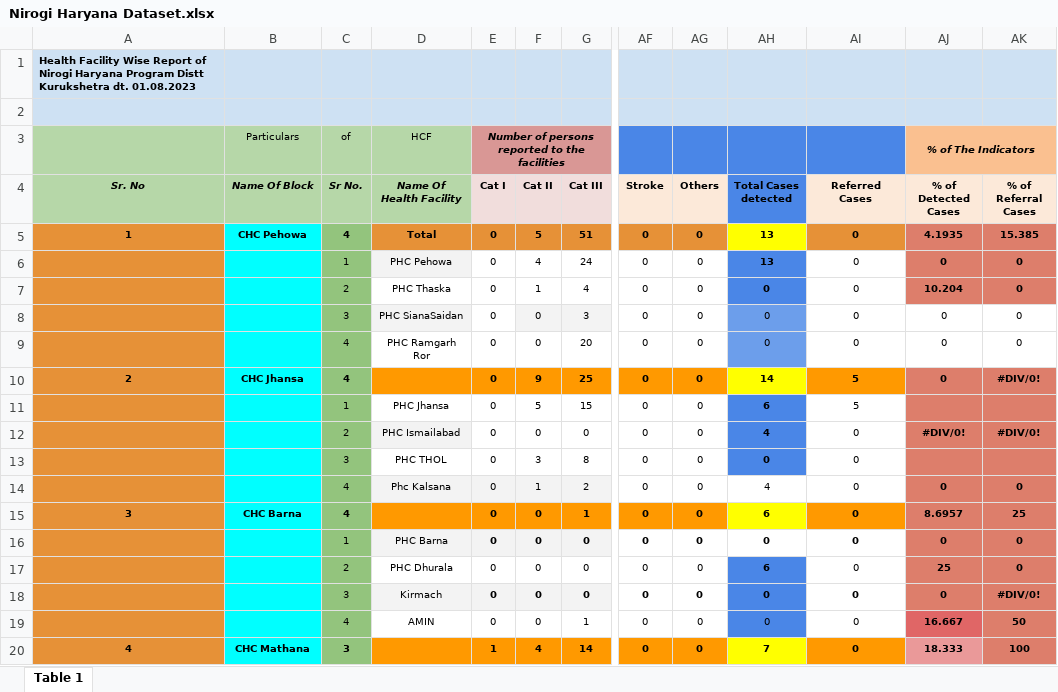
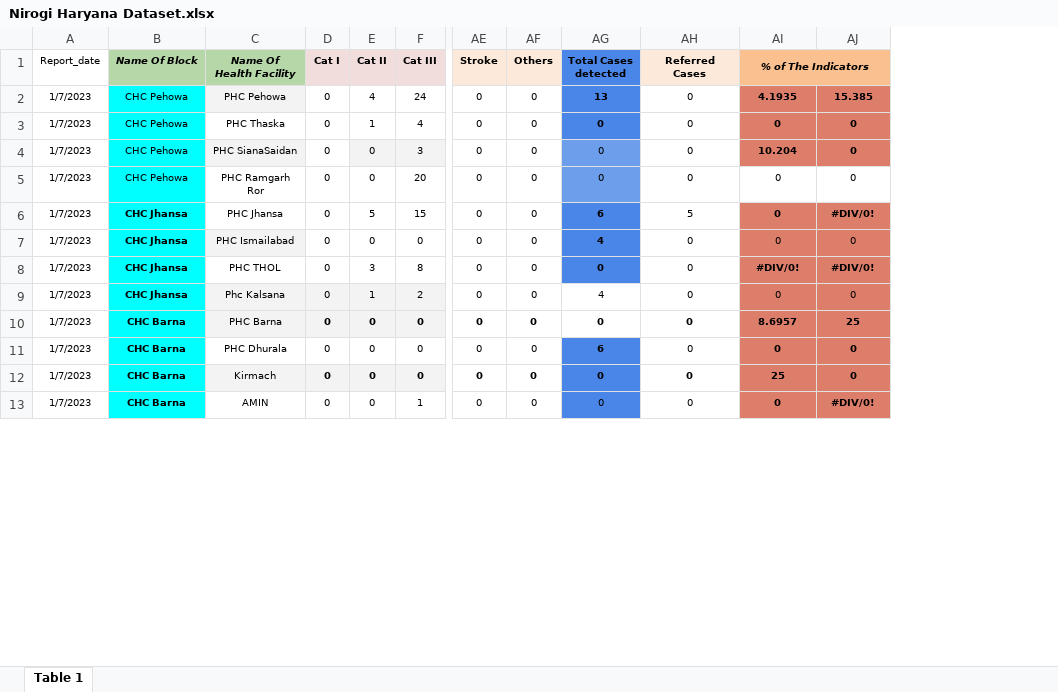
Before and after one commit to vksinglakkr/DashBoard_Nirogi, an Excel workbook: Nirogi Haryana Dataset.xlsx, sheet Table 1, drawn as a sheet; only a part is shown, gaps mark what is left out; values as stored, in another font and other column widths than the file's, no borders; removed rows and columns are numbered as before the commit, all else as after; rows hold the shown columns only; the diff covers the shown part only; the diff names each change by its address in the sheet, - before the commit and + after, or states it on an @@ line.

Commit message:
Add files via upload

```diff
--- a/Nirogi Haryana Dataset.xlsx (sheet Table 1)
+++ b/Nirogi Haryana Dataset.xlsx (sheet Table 1)
-column A (Sr. No), empty
+column A (Report_date), rows 2-13: all 1/7/2023
-column C (Sr No.), rows 6-9: 1 | 2 | 3 | 4; rows 11-14: 1 | 2 | 3 | 4; rows 16-19: 1 | 2 | 3 | 4
-row 1: Health Facility Wise Report of Nirogi Haryana Program Distt Kurukshetra dt. 01.08.2023
-row 2: (empty)
-row 3:  | Particulars | of | HCF | Number of persons reported to the facilities |  |  |  |  |  |  | % of The Indicators
-AI1: % of Detected Cases
+AI1: % of The Indicators
-AI1:AJ1 fill: #FCE9D9
+AI1:AJ1 fill: #FAC090
-AI1 italic: off
+AI1 italic: on
+AI1:AJ1 merged
-AJ1: % of Referral Cases
+AJ1: (empty)
-row 5: 1 | CHC Pehowa | 4 | Total | 0 | 5 | 51 | 0 | 0 | 13 | 0 | 4.1935 | 15.385
-B2:B5 (Name Of Block): (empty)
+B2:B5 (Name Of Block): CHC Pehowa
-AI2 (% of The Indicators): 0
+AI2 (% of The Indicators): 4.1935
-AJ2: 0
+AJ2: 15.385
-AI3 (% of The Indicators): 10.204
+AI3 (% of The Indicators): 0
-AI4 (% of The Indicators): 0
+AI4 (% of The Indicators): 10.204
@@ AI4:AJ4 fill: none → #DD7E6B, bold: off → on @@
-row 10: 2 | CHC Jhansa | 4 |  | 0 | 9 | 25 | 0 | 0 | 14 | 5 | 0 | #DIV/0!
-B6:B9 (Name Of Block): (empty)
+B6:B9 (Name Of Block): CHC Jhansa
-AI6 (% of The Indicators): (empty)
+AI6 (% of The Indicators): 0
-AJ6: (empty)
+AJ6: #DIV/0!
-AI7 (% of The Indicators): #DIV/0!
+AI7 (% of The Indicators): 0
-AI7:AJ7 bold: on
+AI7:AJ7 bold: off
-AJ7: #DIV/0!
+AJ7: 0
-AI8 (% of The Indicators): (empty)
+AI8 (% of The Indicators): #DIV/0!
-AJ8: (empty)
+AJ8: #DIV/0!
-AI9:AJ9 bold: on
+AI9:AJ9 bold: off
-row 15: 3 | CHC Barna | 4 |  | 0 | 0 | 1 | 0 | 0 | 6 | 0 | 8.6957 | 25
-B10:B13 (Name Of Block): (empty)
+B10:B13 (Name Of Block): CHC Barna
-AI10 (% of The Indicators): 0
+AI10 (% of The Indicators): 8.6957
-AJ10: 0
+AJ10: 25
-AI11 (% of The Indicators): 25
+AI11 (% of The Indicators): 0
-AI12 (% of The Indicators): 0
+AI12 (% of The Indicators): 25
-AJ12: #DIV/0!
+AJ12: 0
-AI13 (% of The Indicators): 16.667
+AI13 (% of The Indicators): 0
-AJ13: 50
+AJ13: #DIV/0!
-row 20: 4 | CHC Mathana | 3 |  | 1 | 4 | 14 | 0 | 0 | 7 | 0 | 18.333 | 100
```
Also changed, not shown: 1 added row, 6 removed rows, 188 edited cells and cell formats elsewhere in this sheet.
